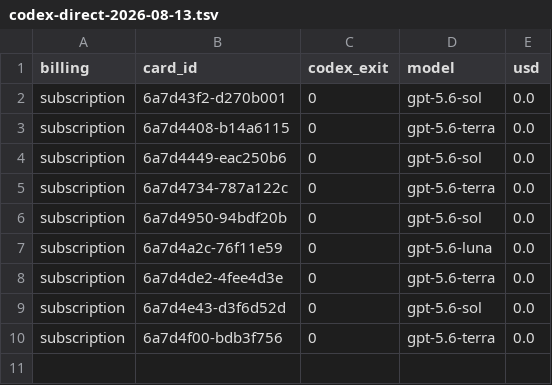
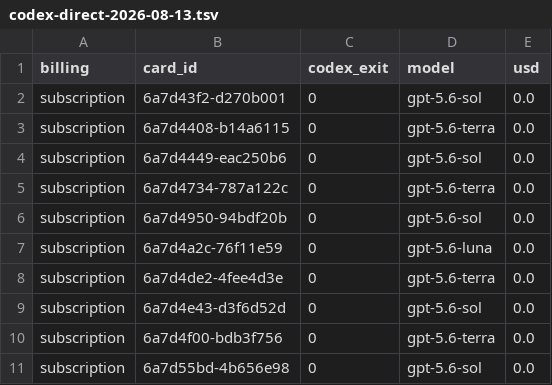
Before and after one commit to danielzhang04/kb, a TSV file: ledgers/cost/codex-direct-2026-08-13.tsv, drawn as a sheet.

```diff
--- a/ledgers/cost/codex-direct-2026-08-13.tsv
+++ b/ledgers/cost/codex-direct-2026-08-13.tsv
@@ -10 +10,2 @@ subscription	6a7d4e43-d3f6d52d	0	gpt-5.6-sol	0.0
 subscription	6a7d4f00-bdb3f756	0	gpt-5.6-terra	0.0
+subscription	6a7d55bd-4b656e98	0	gpt-5.6-sol	0.0
```
Also changed, not shown: 1 other file.
